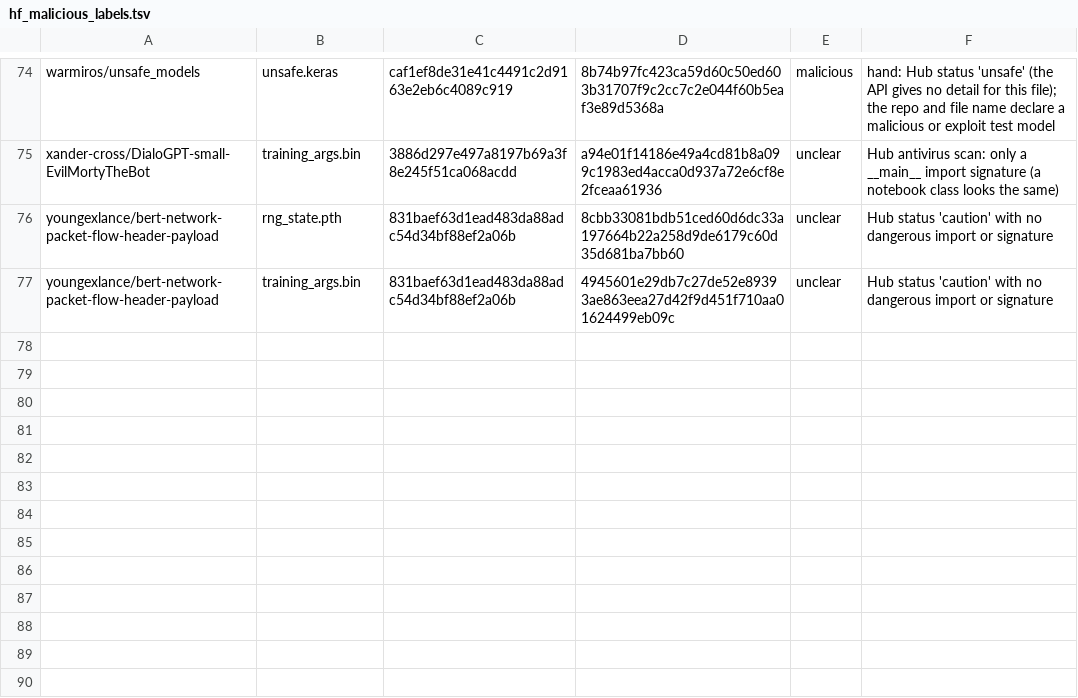
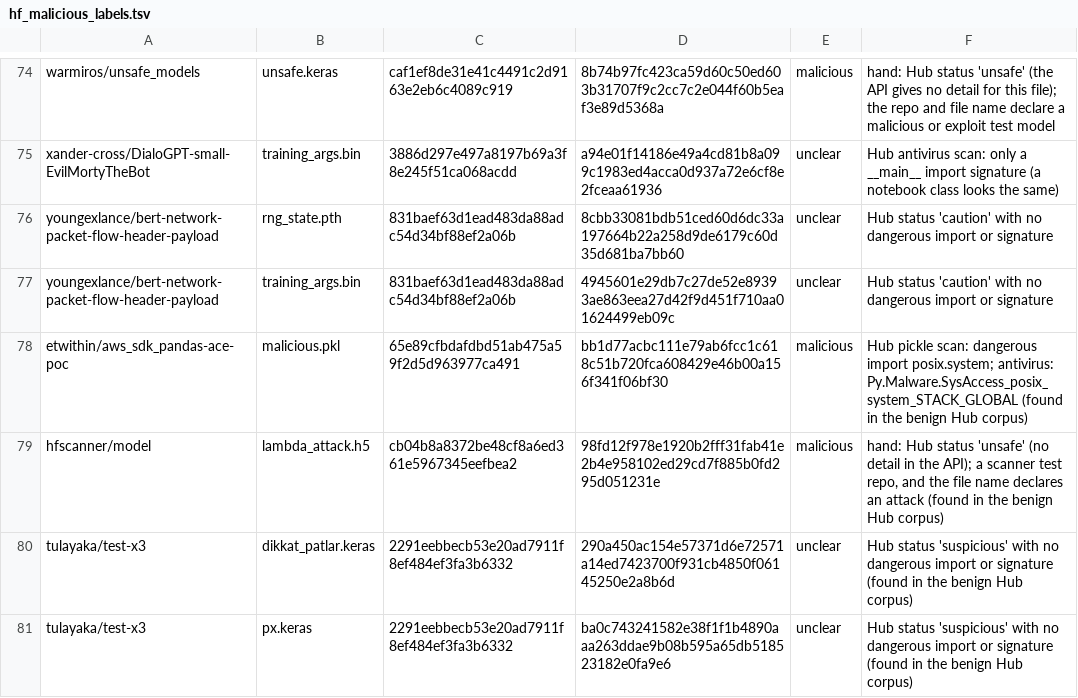
Before and after one commit to bartekmosionek12-bit/Sandbox, a TSV file: evaluation/hf_malicious_labels.tsv, drawn as a sheet; only a part is shown, gaps mark what is left out.

```diff
--- a/evaluation/hf_malicious_labels.tsv
+++ b/evaluation/hf_malicious_labels.tsv
@@ -77 +77,5 @@ youngexlance/bert-network-packet-flow-header-payload	rng_state.pth	831baef63d1ea
 youngexlance/bert-network-packet-flow-header-payload	training_args.bin	831baef63d1ead483da88adc54d34bf88ef2a06b	4945601e29db7c27de52e89393ae863eea27d42f9d451f710aa01624499eb09c	unclear	Hub status 'caution' with no dangerous import or signature
+etwithin/aws_sdk_pandas-ace-poc	malicious.pkl	65e89cfbdafdbd51ab475a59f2d5d963977ca491	bb1d77acbc111e79ab6fcc1c618c51b720fca608429e46b00a156f341f06bf30	malicious	Hub pickle scan: dangerous import posix.system; antivirus: Py.Malware.SysAccess_posix_system_STACK_GLOBAL (found in the benign Hub corpus)
+hfscanner/model	lambda_attack.h5	cb04b8a8372be48cf8a6ed361e5967345eefbea2	98fd12f978e1920b2fff31fab41e2b4e958102ed29cd7f885b0fd295d051231e	malicious	hand: Hub status 'unsafe' (no detail in the API); a scanner test repo, and the file name declares an attack (found in the benign Hub corpus)
+tulayaka/test-x3	dikkat_patlar.keras	2291eebbecb53e20ad7911f8ef484ef3fa3b6332	290a450ac154e57371d6e72571a14ed7423700f931cb4850f06145250e2a8b6d	unclear	Hub status 'suspicious' with no dangerous import or signature (found in the benign Hub corpus)
+tulayaka/test-x3	px.keras	2291eebbecb53e20ad7911f8ef484ef3fa3b6332	ba0c743241582e38f1f1b4890aaa263ddae9b08b595a65db518523182e0fa9e6	unclear	Hub status 'suspicious' with no dangerous import or signature (found in the benign Hub corpus)
```
Also changed, not shown: 16 other files.
